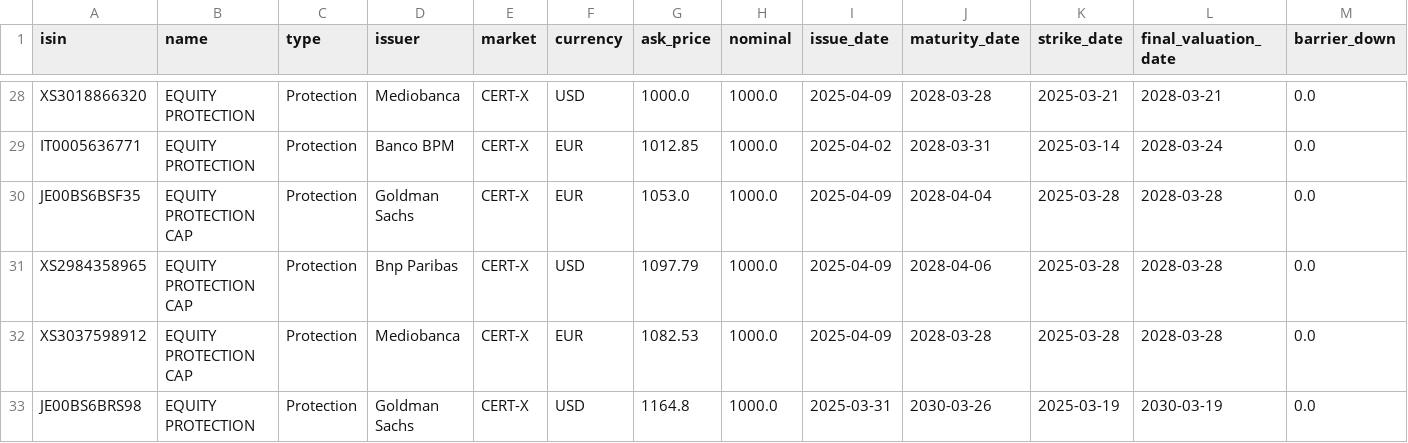
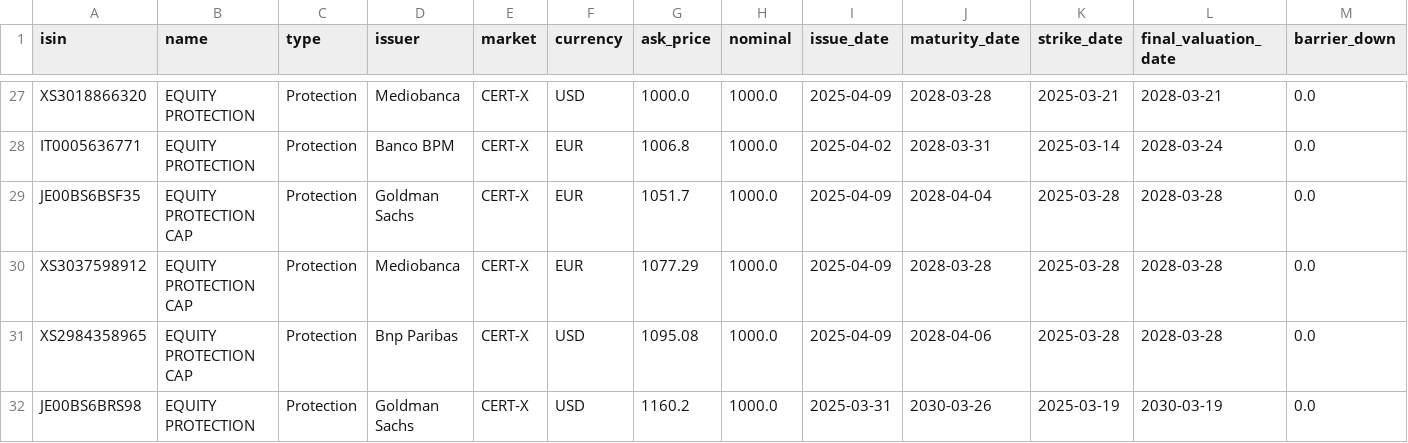
Before and after one commit to cavazz73/isin-backend-render, a CSV file: certificates-recenti.csv, drawn as a sheet; only a part is shown, gaps mark what is left out; removed rows and columns are numbered as before the commit, all else as after; rows hold the shown columns only; the diff covers the shown part only; the diff names each change by its address in the sheet, - before the commit and + after, or states it on an @@ line.

```diff
--- a/certificates-recenti.csv
+++ b/certificates-recenti.csv
-G28 (ask_price): 1012.85
+G28 (ask_price): 1006.8
-G29 (ask_price): 1053.0
+G29 (ask_price): 1051.7
-row 31: XS2984358965 | EQUITY PROTECTION CAP | Protection | Bnp Paribas | CERT-X | USD | 1097.79 | 1000.0 | 2025-04-09 | 2028-04-06 | 2025-03-28 | 2028-03-28 | 0.0
-G30 (ask_price): 1082.53
+G30 (ask_price): 1077.29
+row 31: XS2984358965 | EQUITY PROTECTION CAP | Protection | Bnp Paribas | CERT-X | USD | 1095.08 | 1000.0 | 2025-04-09 | 2028-04-06 | 2025-03-28 | 2028-03-28 | 0.0
-G32 (ask_price): 1164.8
+G32 (ask_price): 1160.2
```
Also changed, not shown: 1 removed row and 29 edited cells elsewhere in this file, 2 other files.
